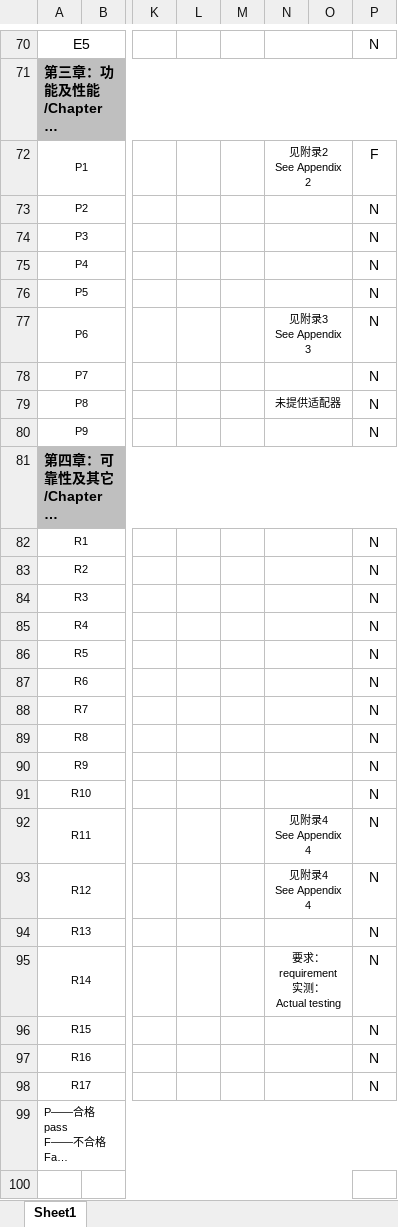
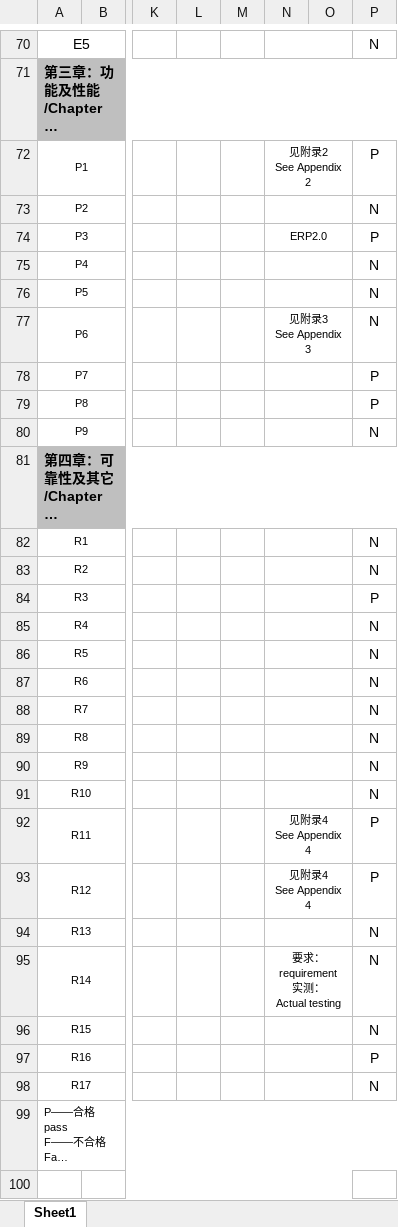
Before and after one commit to firoruheqo489-crypto/Logitech_V12.0.1, an Excel workbook: client/public/final-sample-report/A1-c1dc8d.xlsx, sheet Sheet1, drawn as a sheet; only a part is shown, gaps mark what is left out; long unchanged cells end in …; values as stored, in another font and other column widths than the file's, no borders; charts and pictures and conditional formats not drawn; the diff covers the shown part only; the diff names each change by its address in the sheet, - before the commit and + after, or states it on an @@ line.

```diff
--- a/client/public/final-sample-report/A1-c1dc8d.xlsx (sheet Sheet1)
+++ b/client/public/final-sample-report/A1-c1dc8d.xlsx (sheet Sheet1)
-P72: F
+P72: P
-N74: (empty)
+N74: ERP2.0
-P74: N
+P74: P
-P78:P79: N
+P78:P79: P
-N79: 未提供适配器
+N79: (empty)
-P84: N
+P84: P
-P92:P93: N
+P92:P93: P
-P97: N
+P97: P
```
Also changed, not shown: 15 added rows, 13 removed rows, 65 edited cells, cell formats and merged cells elsewhere in this sheet, charts or pictures, 7 other files.
